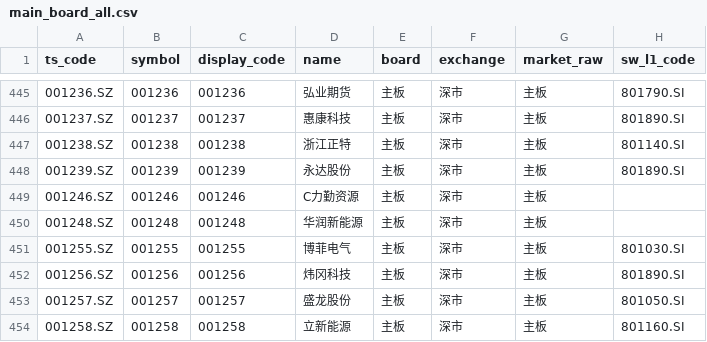
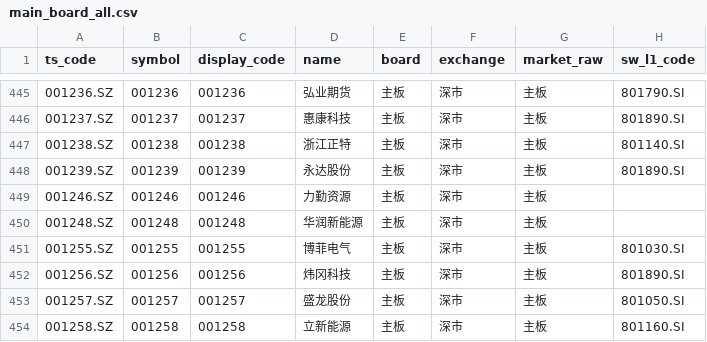
Before and after one commit to csaizbc/Select-Stock, a CSV file: output/pools/main_board_all.csv, drawn as a sheet; only a part is shown, gaps mark what is left out; the diff names each change by its address in the sheet, - before the commit and + after, or states it on an @@ line.

```diff
--- a/output/pools/main_board_all.csv
+++ b/output/pools/main_board_all.csv
-D449 (name): C力勤资源
+D449 (name): 力勤资源
```
Also changed, not shown: output/all_stocks.csv, output/default_excluded.csv, 13 other files.
